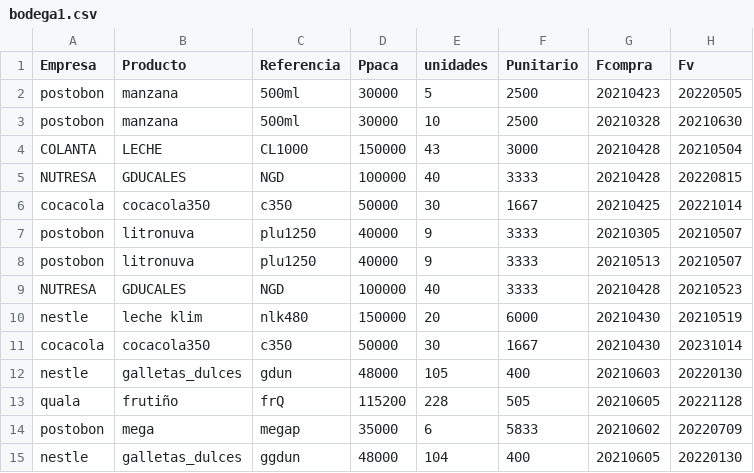
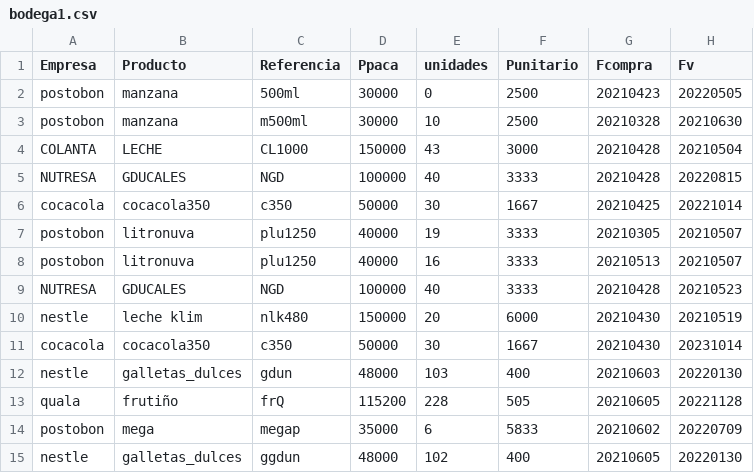
Before and after one commit to sacorteso/TA_06, a CSV file: BDATOS/bodega1.csv, drawn as a sheet.

Commit message:
Se modifica y se mejora la función unidades.

```diff
--- a/BDATOS/bodega1.csv
+++ b/BDATOS/bodega1.csv
@@ -1,4 +1,4 @@
 Empresa,Producto,Referencia,Ppaca,unidades,Punitario,Fcompra,Fv
-postobon,manzana,500ml,30000,5,2500,20210423,20220505
-postobon,manzana,500ml,30000,10,2500,20210328,20210630
+postobon,manzana,500ml,30000,0,2500,20210423,20220505
+postobon,manzana,m500ml,30000,10,2500,20210328,20210630
 COLANTA,LECHE,CL1000,150000,43,3000,20210428,20210504
@@ -6,4 +6,4 @@ NUTRESA,GDUCALES,NGD,100000,40,3333,20210428,20220815
 cocacola,cocacola350,c350,50000,30,1667,20210425,20221014
-postobon,litronuva,plu1250,40000,9,3333,20210305,20210507
-postobon,litronuva,plu1250,40000,9,3333,20210513,20210507
+postobon,litronuva,plu1250,40000,19,3333,20210305,20210507
+postobon,litronuva,plu1250,40000,16,3333,20210513,20210507
 NUTRESA,GDUCALES,NGD,100000,40,3333,20210428,20210523
@@ -11,5 +11,5 @@ nestle,leche klim,nlk480,150000,20,6000,20210430,20210519
 cocacola,cocacola350,c350,50000,30,1667,20210430,20231014
-nestle,galletas_dulces,gdun,48000,105,400,20210603,20220130
+nestle,galletas_dulces,gdun,48000,103,400,20210603,20220130
 quala,frutiño,frQ,115200,228,505,20210605,20221128
 postobon,mega,megap,35000,6,5833,20210602,20220709
-nestle,galletas_dulces,ggdun,48000,104,400,20210605,20220130
+nestle,galletas_dulces,ggdun,48000,102,400,20210605,20220130
```
Also changed, not shown: BDATOS/mostrador.csv, 1 other file.
